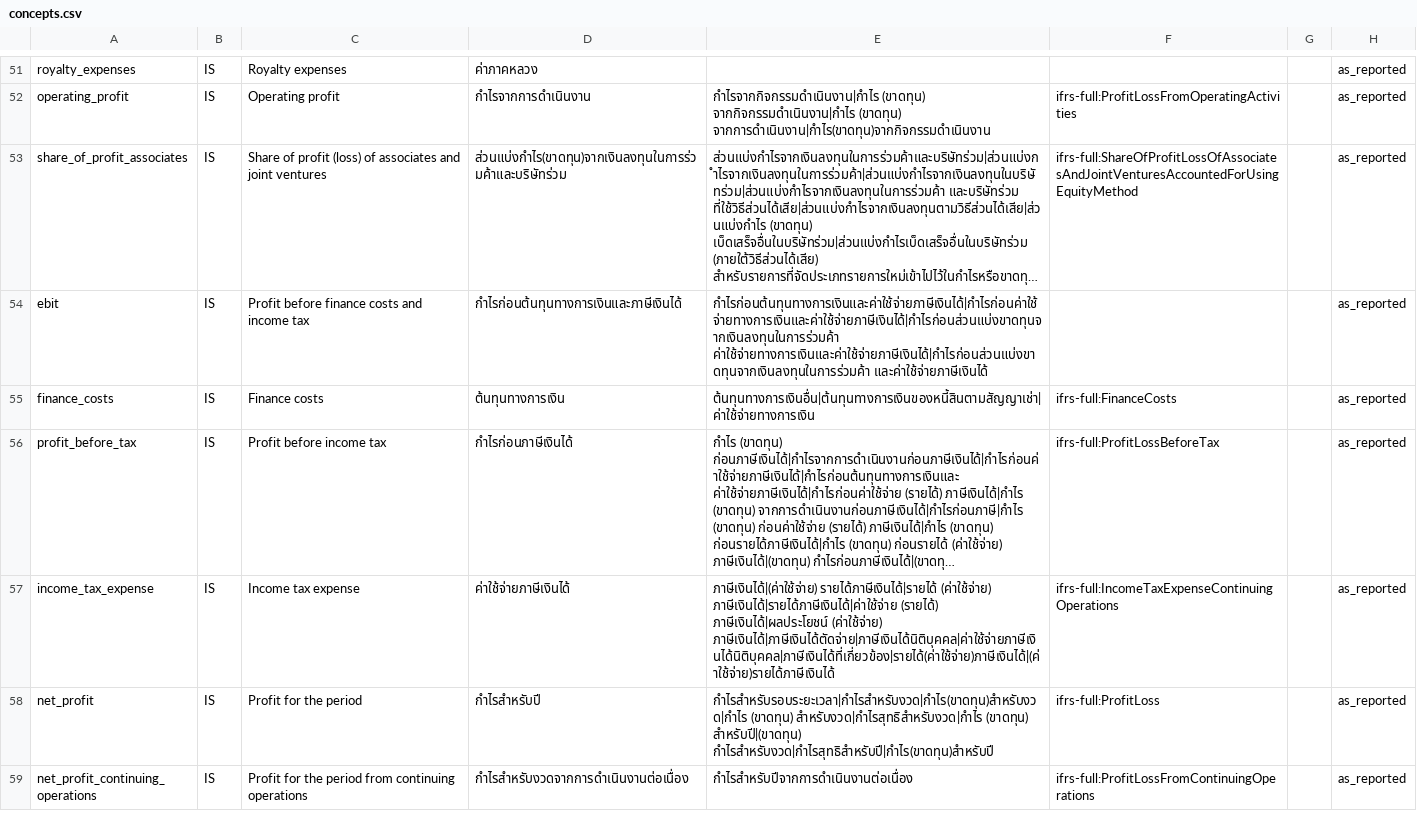
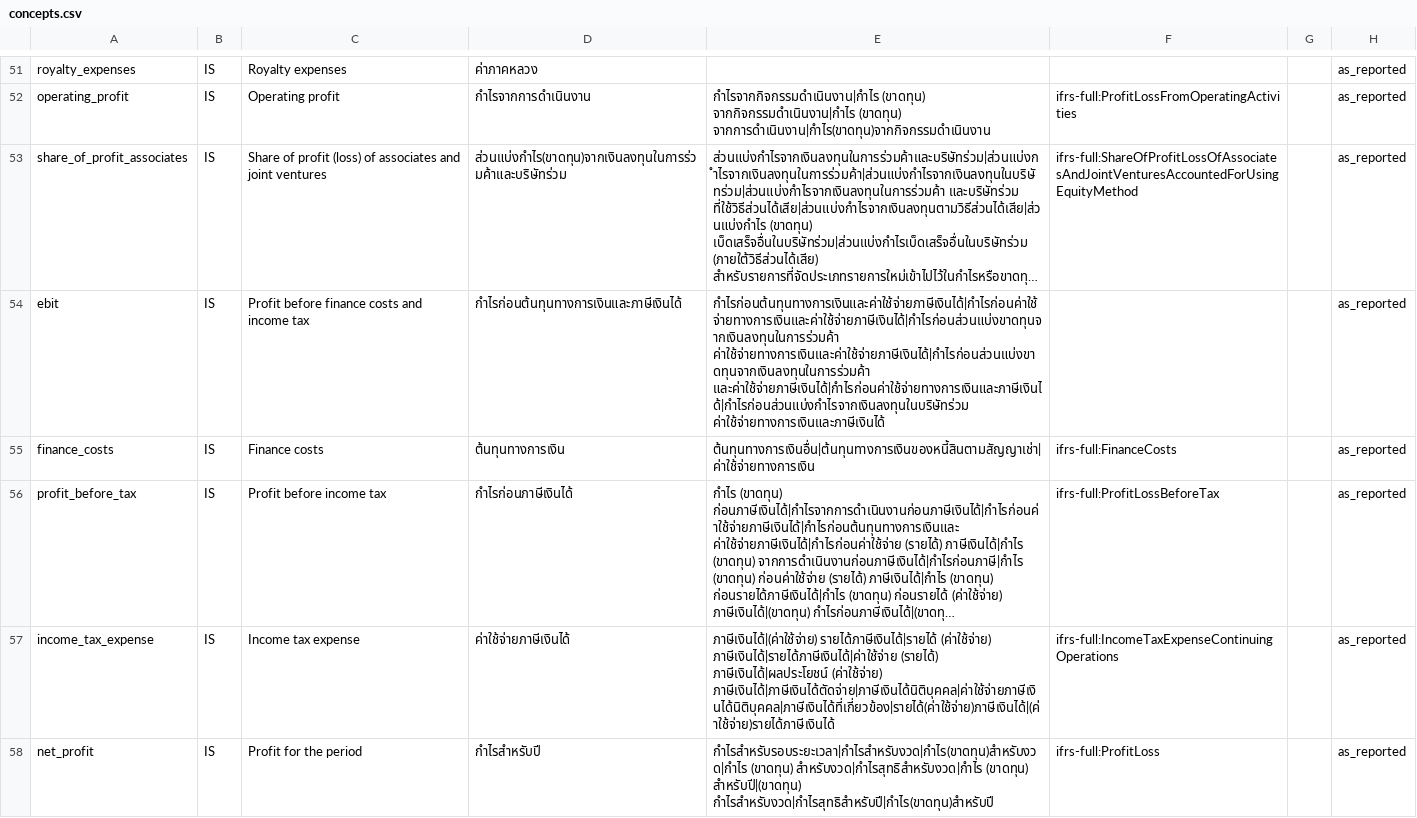
Before and after one commit to ninyawee/thaifin, a CSV file: data/concepts.csv, drawn as a sheet; only a part is shown, gaps mark what is left out; the shorter side is filled out with more unchanged rows; long unchanged cells end in …; the diff covers the shown part only; the diff names each change by its address in the sheet, - before the commit and + after, or states it on an @@ line.

```diff
--- a/data/concepts.csv
+++ b/data/concepts.csv
-E54: กำไรก่อนต้นทุนทางการเงินและค่าใช้จ่ายภาษีเงินได้|กำไรก่อนค่าใช้จ่ายทางการเงินและค่าใช้จ่ายภาษีเงินได้|กำไรก่อนส่วนแบ่งขาดทุนจากเงินลงทุนในการร่วมค้า ค่าใช้จ่ายทางการเงินและค่าใช้จ่ายภาษีเงินได้|กำไรก่อนส่วนแบ่งขาดทุนจากเงินลงทุนในการร่วมค้า และค่าใช้จ่ายภาษีเงินได้
+E54: กำไรก่อนต้นทุนทางการเงินและค่าใช้จ่ายภาษีเงินได้|กำไรก่อนค่าใช้จ่ายทางการเงินและค่าใช้จ่ายภาษีเงินได้|กำไรก่อนส่วนแบ่งขาดทุนจากเงินลงทุนในการร่วมค้า ค่าใช้จ่ายทางการเงินและค่าใช้จ่ายภาษีเงินได้|กำไรก่อนส่วนแบ่งขาดทุนจากเงินลงทุนในการร่วมค้า และค่าใช้จ่ายภาษีเงินได้|กำไรก่อนค่าใช้จ่ายทางการเงินและภาษีเงินได้|กำไรก่อนส่วนแบ่งกำไรจากเงินลงทุนในบริษัทร่วม ค่าใช้จ่ายทางการเงินและภาษีเงินได้
```
Also changed, not shown: 1 added row and 33 edited cells elsewhere in this file.
